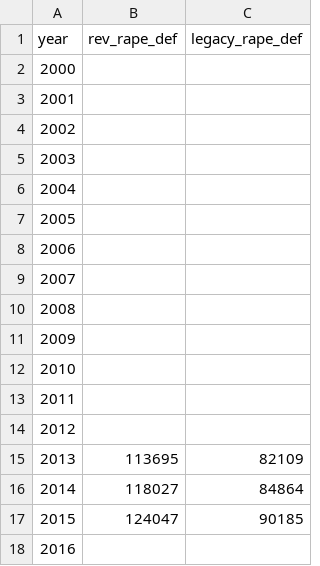
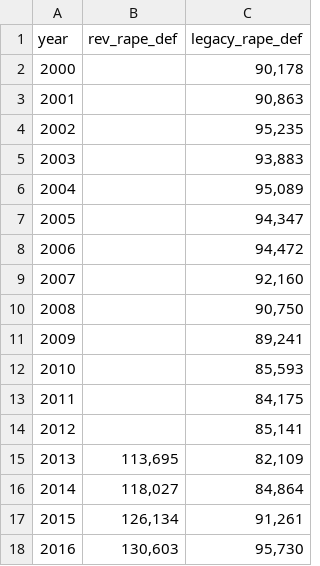
Before and after one commit to GSA/sdg-indicators-usa, a CSV file: data/indicator_5-2-1.csv, drawn as a sheet.

Commit message:
Update indicator_5-2-1.csv

```diff
--- a/data/indicator_5-2-1.csv
+++ b/data/indicator_5-2-1.csv
@@ -1,18 +1,18 @@
 year,rev_rape_def,legacy_rape_def
-2000,,
-2001,,
-2002,,
-2003,,
-2004,,
-2005,,
-2006,,
-2007,,
-2008,,
-2009,,
-2010,,
-2011,,
-2012,,
-2013,113695,82109
-2014,118027,84864
-2015,124047,90185
-2016,,
+2000,,"90,178"
+2001,,"90,863"
+2002,,"95,235"
+2003,,"93,883"
+2004,,"95,089"
+2005,,"94,347"
+2006,,"94,472"
+2007,,"92,160"
+2008,,"90,750"
+2009,,"89,241"
+2010,,"85,593"
+2011,,"84,175"
+2012,,"85,141"
+2013,"113,695","82,109"
+2014,"118,027","84,864"
+2015,"126,134","91,261"
+2016,"130,603","95,730"
```
